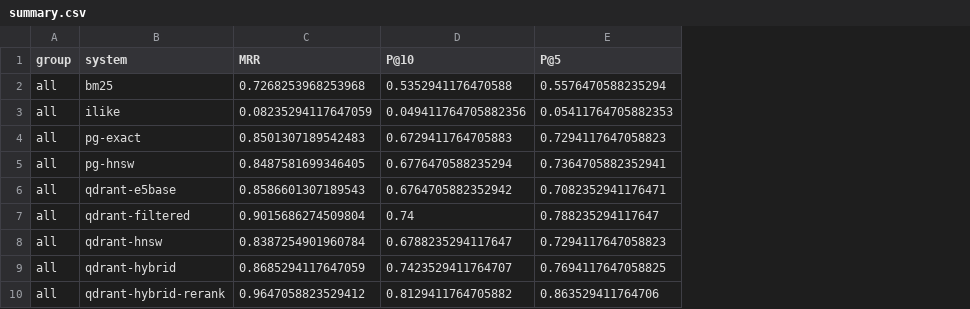
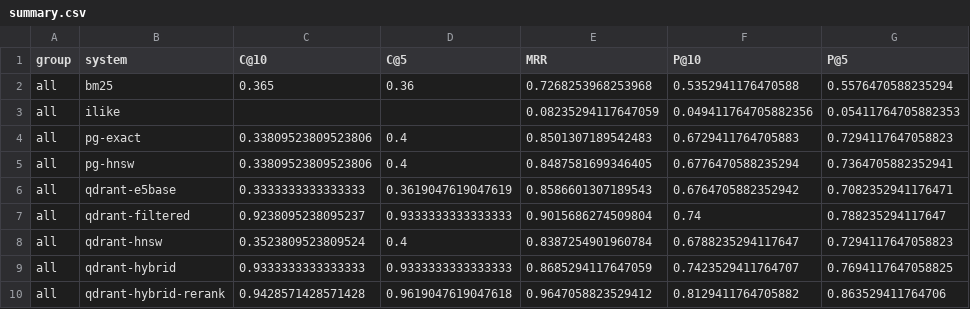
Before and after one commit to esteban0406/RAG-JobPosting, a CSV file: evaluation/runs/2026-10-14T19-15-49-565eff3-retrieve-test-full/analysis-qrels.localhost_11434_llama3.1_8b/summary.csv, drawn as a sheet; only a part is shown; the diff names each change by its address in the sheet, - before the commit and + after, or states it on an @@ line.

```diff
--- a/evaluation/runs/2026-10-14T19-15-49-565eff3-retrieve-test-full/analysis-qrels.localhost_11434_llama3.1_8b/summary.csv
+++ b/evaluation/runs/2026-10-14T19-15-49-565eff3-retrieve-test-full/analysis-qrels.localhost_11434_llama3.1_8b/summary.csv
+column C (C@10), rows 2-10: 0.365 |  | 0.33809523809523806 | 0.33809523809523806 | 0.3333333333333333 | 0.9238095238095237 | 0.3523809523809524 | 0.9333333333333333 | 0.9428571428571428
+column D (C@5), rows 2-10: 0.36 |  | 0.4 | 0.4 | 0.3619047619047619 | 0.9333333333333333 | 0.4 | 0.9333333333333333 | 0.9619047619047618
```
Also changed, not shown: evaluation/runs/2026-10-14T19-15-49-565eff3-retrieve-test-full/analysis-qrels.localhost_11434_llama3.1_8b/ladder.csv, evaluation/runs/2026-10-14T19-15-49-565eff3-retrieve-test-full/analysis-qrels.localhost_11434_llama3.1_8b/significance.csv, 2 other files.
